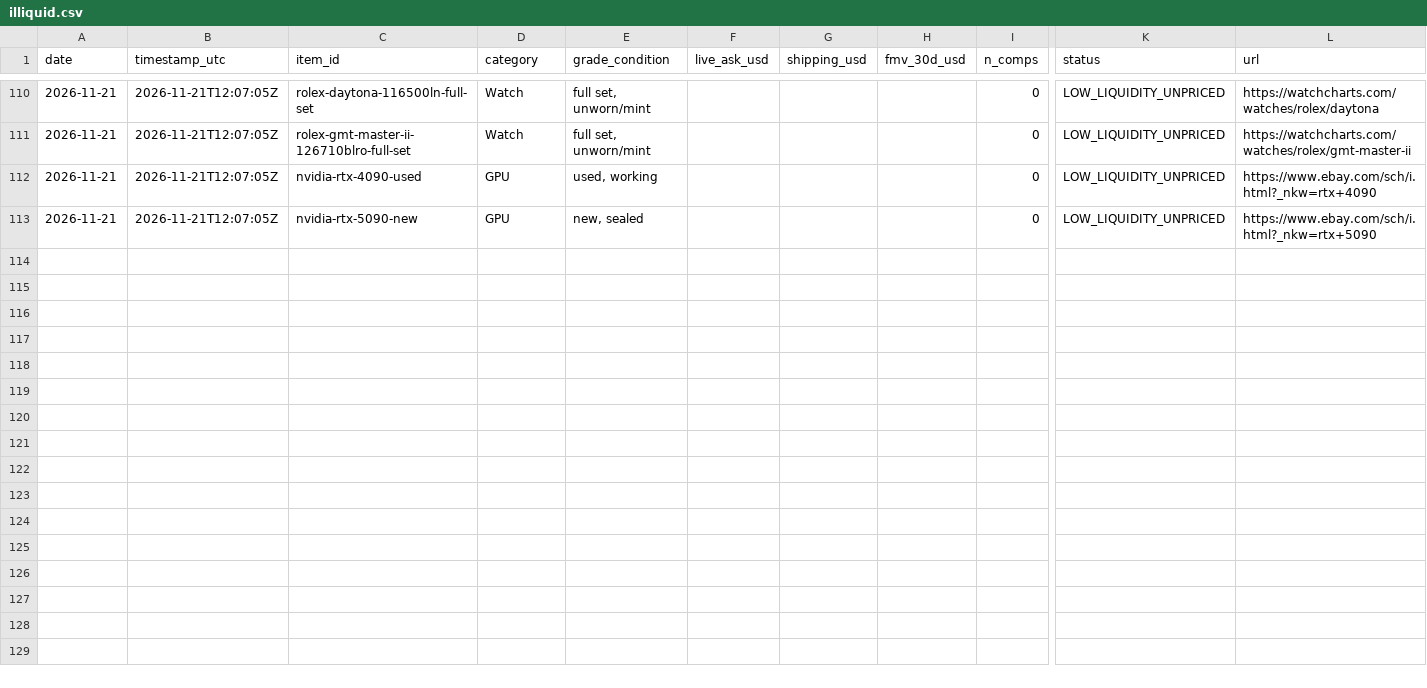
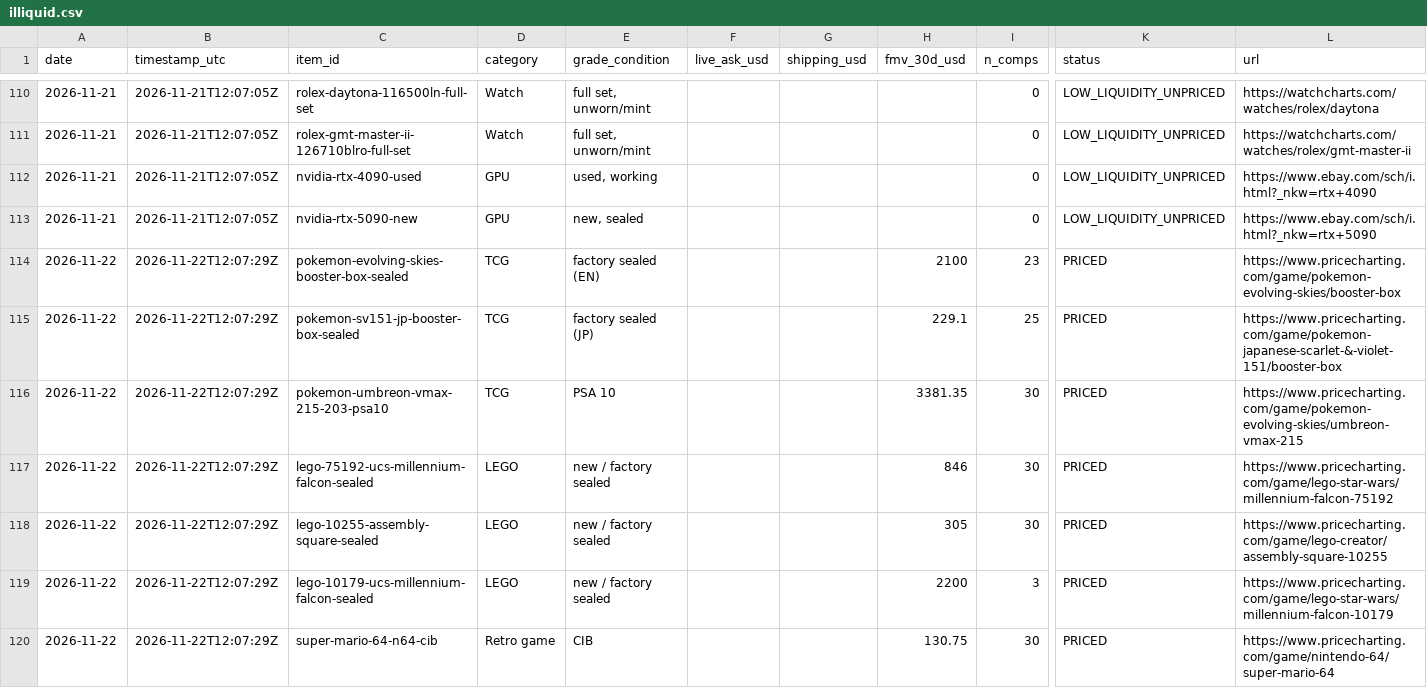
Before and after one commit to 7324136828/market_watcher, a CSV file: data/illiquid.csv, drawn as a sheet; only a part is shown, gaps mark what is left out; rows hold the shown columns only; the diff covers the shown part only; the diff names each change by its address in the sheet, - before the commit and + after, or states it on an @@ line.

```diff
--- a/data/illiquid.csv
+++ b/data/illiquid.csv
+row 114: 2026-11-22 | 2026-11-22T12:07:29Z | pokemon-evolving-skies-booster-box-sealed | TCG | factory sealed (EN) |  |  | 2100 | 23 | PRICED | https://www.pricecharting.com/game/pokemon-evolving-skies/booster-box
+row 115: 2026-11-22 | 2026-11-22T12:07:29Z | pokemon-sv151-jp-booster-box-sealed | TCG | factory sealed (JP) |  |  | 229.1 | 25 | PRICED | https://www.pricecharting.com/game/pokemon-japanese-scarlet-&-violet-151/booster-box
+row 116: 2026-11-22 | 2026-11-22T12:07:29Z | pokemon-umbreon-vmax-215-203-psa10 | TCG | PSA 10 |  |  | 3381.35 | 30 | PRICED | https://www.pricecharting.com/game/pokemon-evolving-skies/umbreon-vmax-215
+row 117: 2026-11-22 | 2026-11-22T12:07:29Z | lego-75192-ucs-millennium-falcon-sealed | LEGO | new / factory sealed |  |  | 846 | 30 | PRICED | https://www.pricecharting.com/game/lego-star-wars/millennium-falcon-75192
+row 118: 2026-11-22 | 2026-11-22T12:07:29Z | lego-10255-assembly-square-sealed | LEGO | new / factory sealed |  |  | 305 | 30 | PRICED | https://www.pricecharting.com/game/lego-creator/assembly-square-10255
+row 119: 2026-11-22 | 2026-11-22T12:07:29Z | lego-10179-ucs-millennium-falcon-sealed | LEGO | new / factory sealed |  |  | 2200 | 3 | PRICED | https://www.pricecharting.com/game/lego-star-wars/millennium-falcon-10179
+row 120: 2026-11-22 | 2026-11-22T12:07:29Z | super-mario-64-n64-cib | Retro game | CIB |  |  | 130.75 | 30 | PRICED | https://www.pricecharting.com/game/nintendo-64/super-mario-64
```
Also changed, not shown: 7 added rows elsewhere in this file, data/asset_class_summary.csv, data/asset_classes_history.csv, 23 other files.
